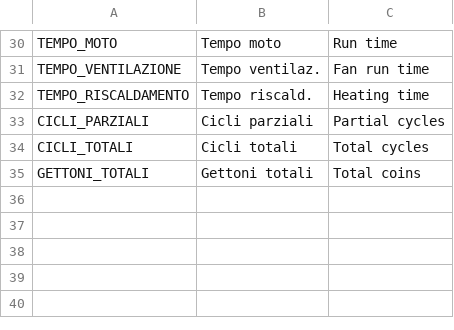
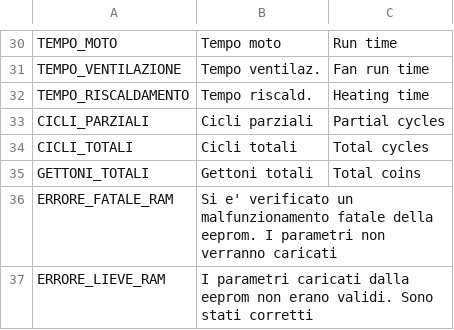
Before and after one commit to HSW-Bologna/lavatrice-pcb-teknight, a CSV file: assets/translations/strings/strings.csv, drawn as a sheet; only a part is shown, gaps mark what is left out.

```diff
--- a/assets/translations/strings/strings.csv
+++ b/assets/translations/strings/strings.csv
@@ -35 +35,3 @@ CICLI_TOTALI, Cicli totali, Total cycles
 GETTONI_TOTALI, Gettoni totali, Total coins
+ERRORE_FATALE_RAM, Si e' verificato un malfunzionamento fatale della eeprom. I parametri non verranno caricati,
+ERRORE_LIEVE_RAM, I parametri caricati dalla eeprom non erano validi. Sono stati corretti,
```
Also changed, not shown: 15 other files.
